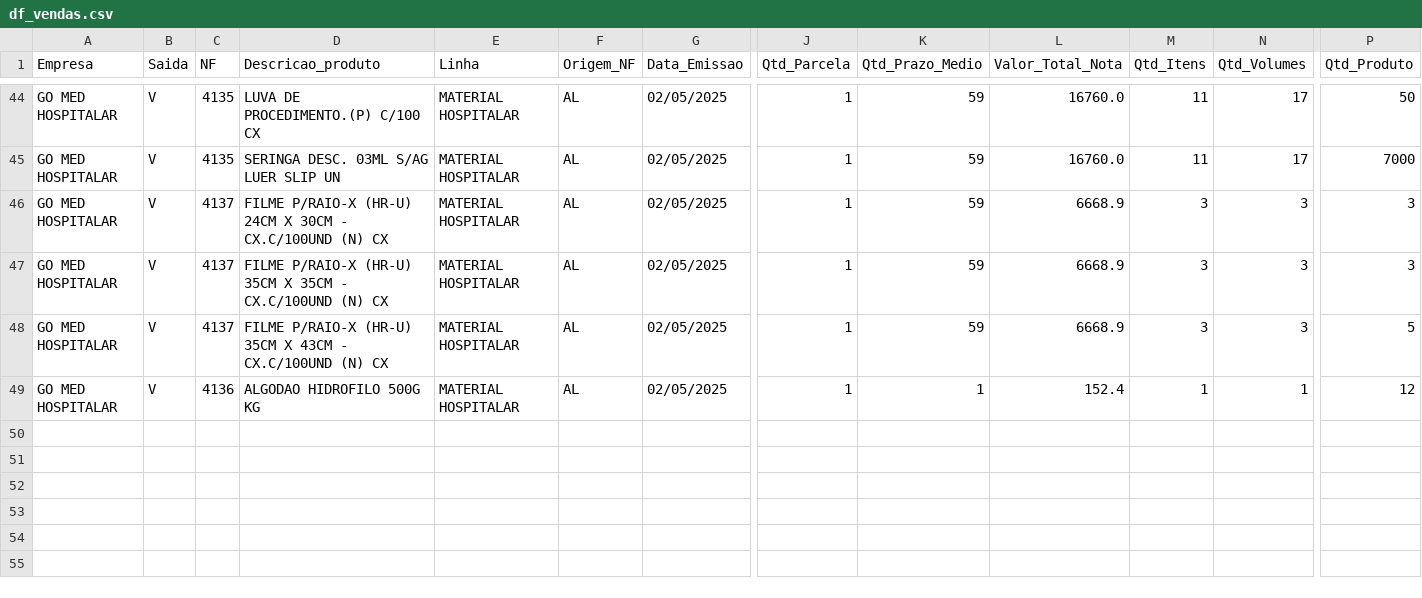
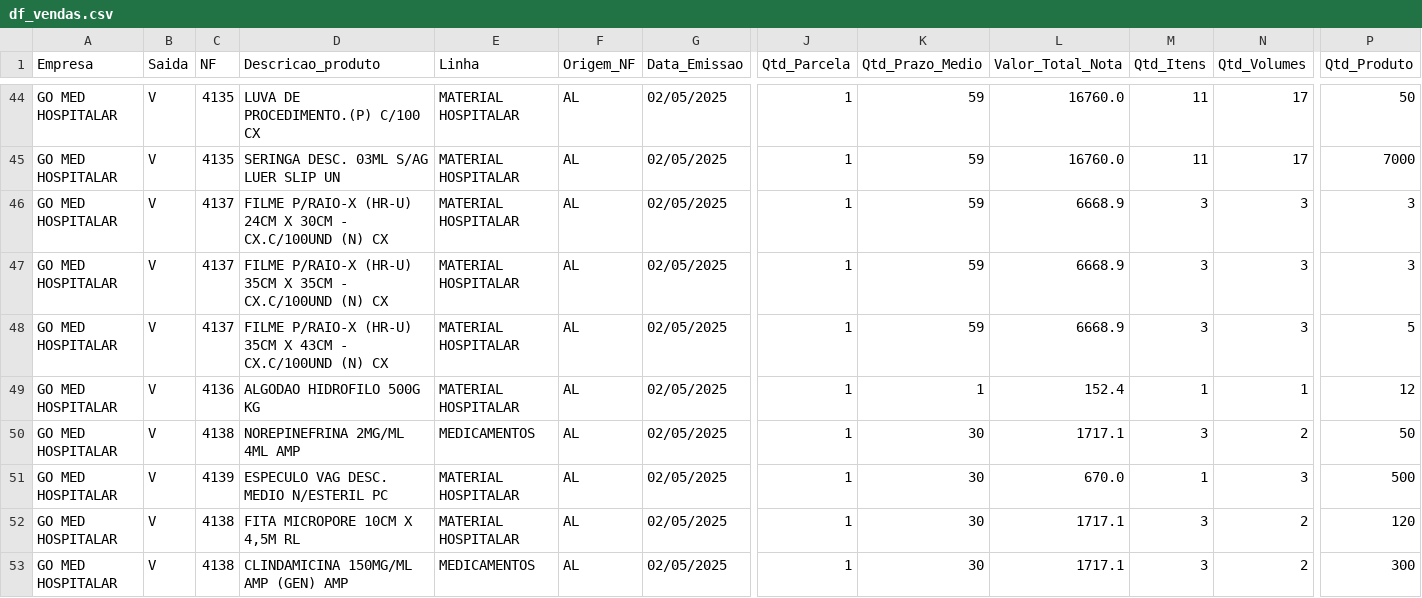
Before and after one commit to RoqueChristian/go-med-mob, a CSV file: df_vendas.csv, drawn as a sheet; only a part is shown, gaps mark what is left out; rows hold the shown columns only; the diff names each change by its address in the sheet, - before the commit and + after, or states it on an @@ line.

Commit message:
Add files via upload

```diff
--- a/df_vendas.csv
+++ b/df_vendas.csv
+row 50: GO MED HOSPITALAR | V | 4138 | NOREPINEFRINA 2MG/ML 4ML AMP | MEDICAMENTOS | AL | 02/05/2025 | 1 | 30 | 1717.1 | 3 | 2 | 50
+row 51: GO MED HOSPITALAR | V | 4139 | ESPECULO VAG DESC. MEDIO N/ESTERIL PC | MATERIAL HOSPITALAR | AL | 02/05/2025 | 1 | 30 | 670.0 | 1 | 3 | 500
+row 52: GO MED HOSPITALAR | V | 4138 | FITA MICROPORE 10CM X 4,5M RL | MATERIAL HOSPITALAR | AL | 02/05/2025 | 1 | 30 | 1717.1 | 3 | 2 | 120
+row 53: GO MED HOSPITALAR | V | 4138 | CLINDAMICINA 150MG/ML AMP (GEN) AMP | MEDICAMENTOS | AL | 02/05/2025 | 1 | 30 | 1717.1 | 3 | 2 | 300
```
